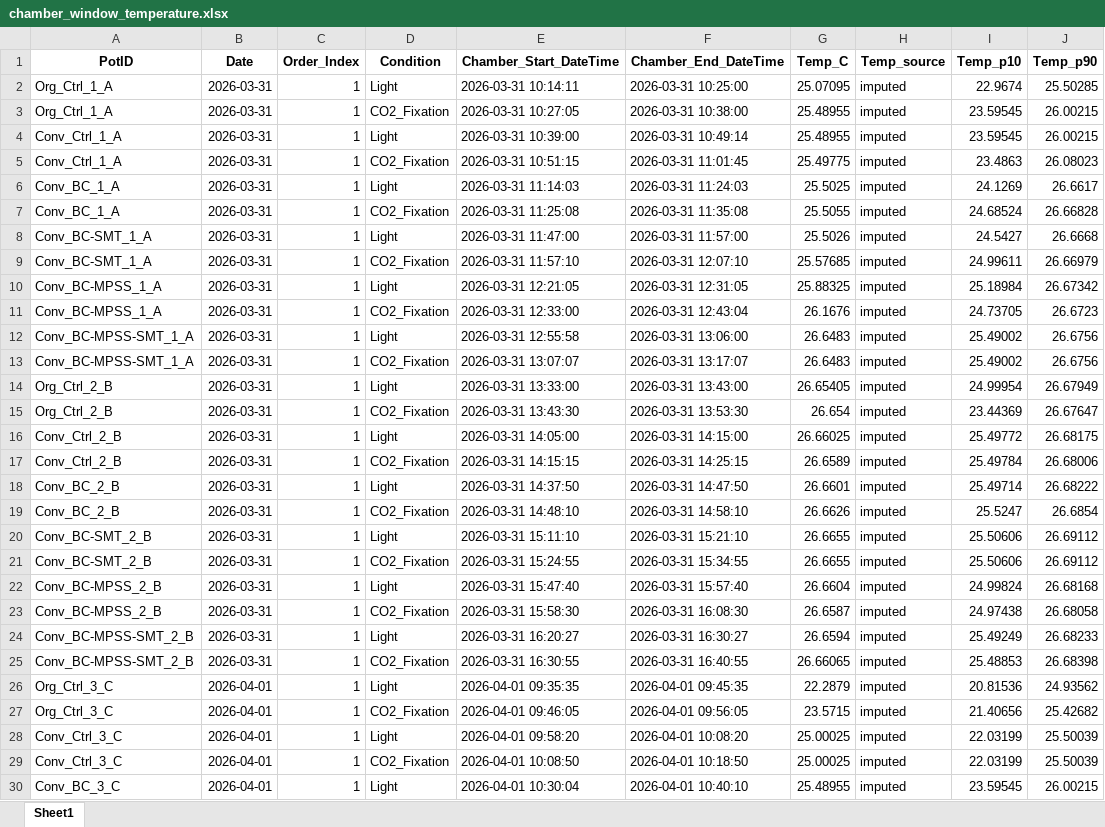
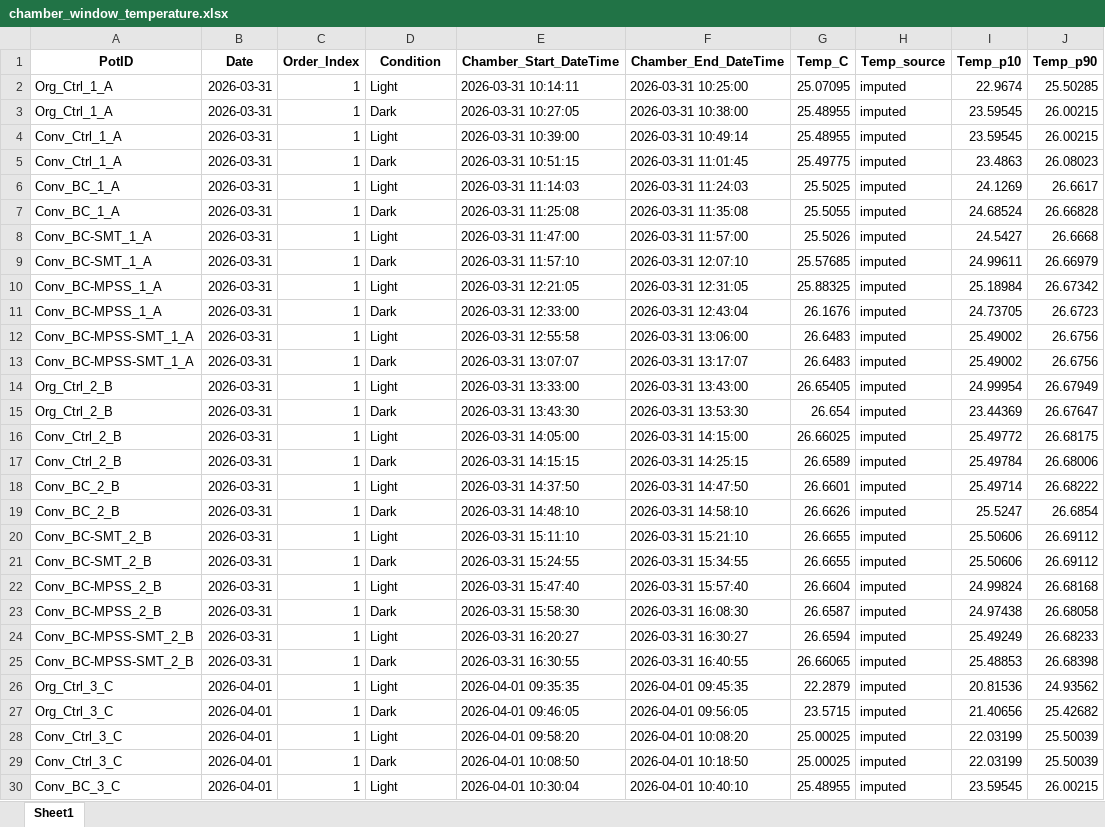
Before and after one commit to ukaraoz/biochar-greenhouse-picarro, an Excel workbook: output/tables/chamber_window_temperature.xlsx, sheet Sheet1, drawn as a sheet; only a part is shown; values as stored, in another font and other column widths than the file's, no borders; the diff covers the shown part only; the diff names each change by its address in the sheet, - before the commit and + after, or states it on an @@ line.

```diff
--- a/output/tables/chamber_window_temperature.xlsx (sheet Sheet1)
+++ b/output/tables/chamber_window_temperature.xlsx (sheet Sheet1)
-D3 (Condition): CO2_Fixation
+D3 (Condition): Dark
-D5 (Condition): CO2_Fixation
+D5 (Condition): Dark
-D7 (Condition): CO2_Fixation
+D7 (Condition): Dark
-D9 (Condition): CO2_Fixation
+D9 (Condition): Dark
-D11 (Condition): CO2_Fixation
+D11 (Condition): Dark
-D13 (Condition): CO2_Fixation
+D13 (Condition): Dark
-D15 (Condition): CO2_Fixation
+D15 (Condition): Dark
-D17 (Condition): CO2_Fixation
+D17 (Condition): Dark
-D19 (Condition): CO2_Fixation
+D19 (Condition): Dark
-D21 (Condition): CO2_Fixation
+D21 (Condition): Dark
-D23 (Condition): CO2_Fixation
+D23 (Condition): Dark
-D25 (Condition): CO2_Fixation
+D25 (Condition): Dark
-D27 (Condition): CO2_Fixation
+D27 (Condition): Dark
-D29 (Condition): CO2_Fixation
+D29 (Condition): Dark
```
Also changed, not shown: 382 edited cells elsewhere in this sheet, output/tables/mixed_model_results.xlsx, output/tables/picarro_data_averaged.xlsx, 28 other files.
